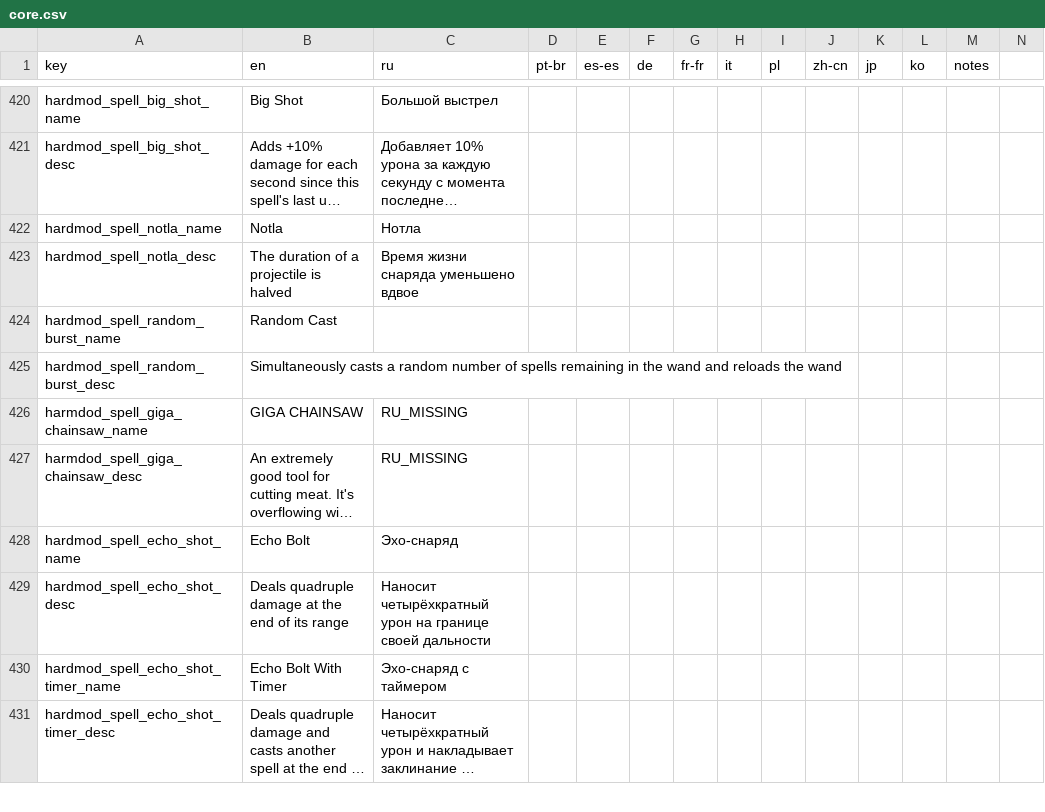
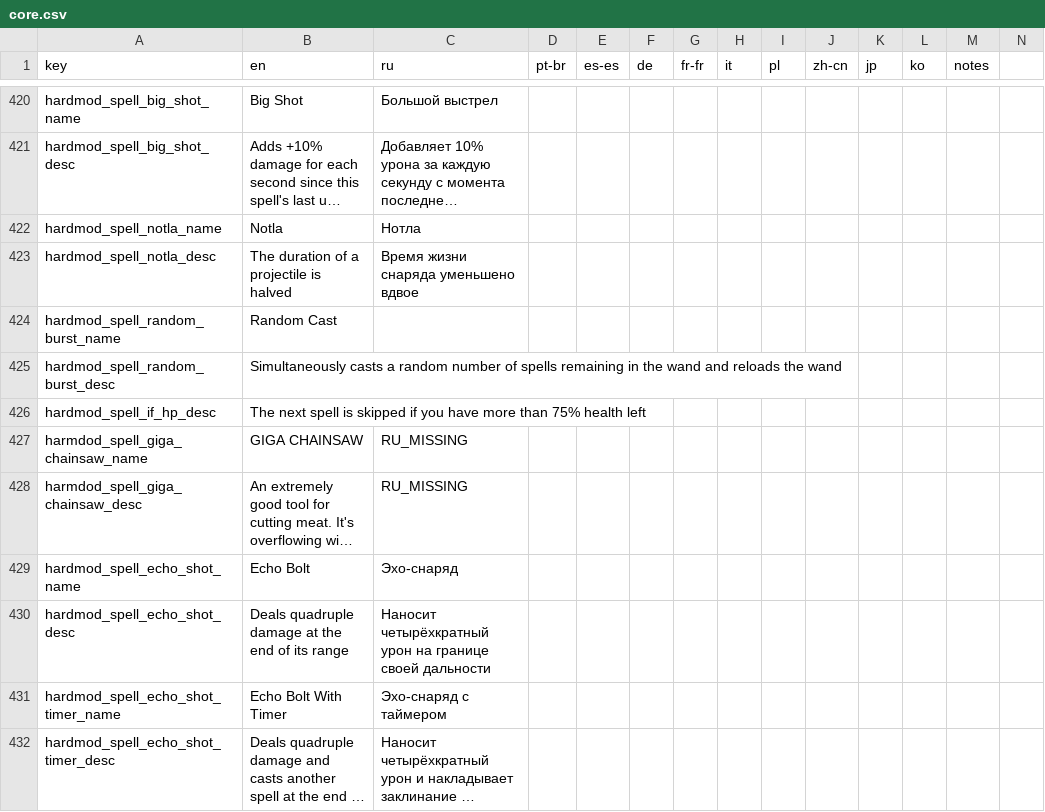
Before and after one commit to EvaisaDev/noita.hardmod, a CSV file: files/translations/core.csv, drawn as a sheet; only a part is shown, gaps mark what is left out; long unchanged cells end in …; rows hold the shown columns only; the diff names each change by its address in the sheet, - before the commit and + after, or states it on an @@ line.

Commit message:
Make Requirement - HP skip if >75% HP rather than 25%

```diff
--- a/files/translations/core.csv
+++ b/files/translations/core.csv
+row 426: hardmod_spell_if_hp_desc | The next spell is skipped if you have more than 75% health left
```
Also changed, not shown: 2 other files.
